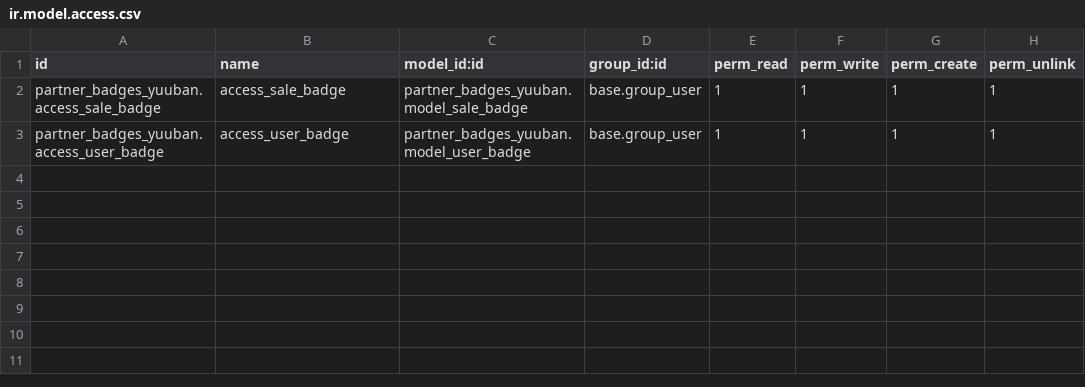
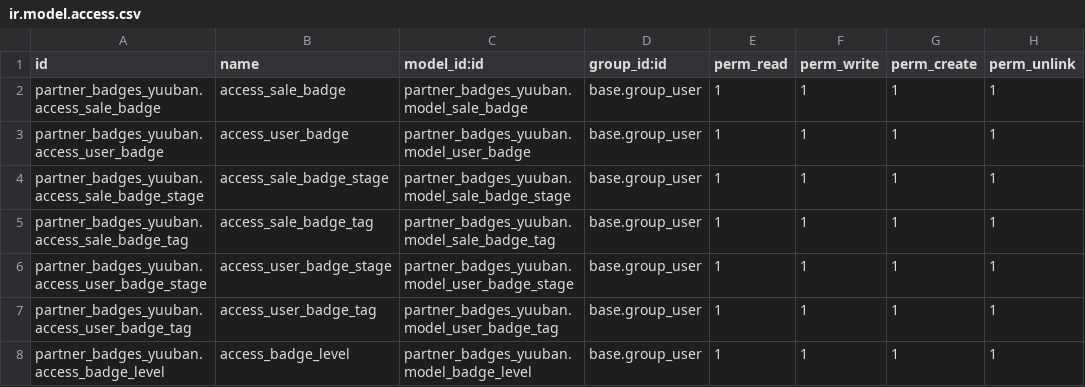
Before and after one commit to dmunoz2019/yuubanmexico, a CSV file: partner_badges_yuuban/security/ir.model.access.csv, drawn as a sheet; the diff names each change by its address in the sheet, - before the commit and + after, or states it on an @@ line.

```diff
--- a/partner_badges_yuuban/security/ir.model.access.csv
+++ b/partner_badges_yuuban/security/ir.model.access.csv
+row 4: partner_badges_yuuban.access_sale_badge_stage | access_sale_badge_stage | partner_badges_yuuban.model_sale_badge_stage | base.group_user | 1 | 1 | 1 | 1
+row 5: partner_badges_yuuban.access_sale_badge_tag | access_sale_badge_tag | partner_badges_yuuban.model_sale_badge_tag | base.group_user | 1 | 1 | 1 | 1
+row 6: partner_badges_yuuban.access_user_badge_stage | access_user_badge_stage | partner_badges_yuuban.model_user_badge_stage | base.group_user | 1 | 1 | 1 | 1
+row 7: partner_badges_yuuban.access_user_badge_tag | access_user_badge_tag | partner_badges_yuuban.model_user_badge_tag | base.group_user | 1 | 1 | 1 | 1
+row 8: partner_badges_yuuban.access_badge_level | access_badge_level | partner_badges_yuuban.model_badge_level | base.group_user | 1 | 1 | 1 | 1
```
Also changed, not shown: 22 other files.
